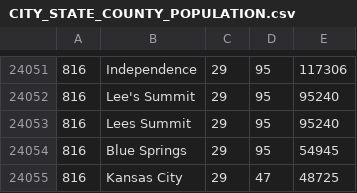
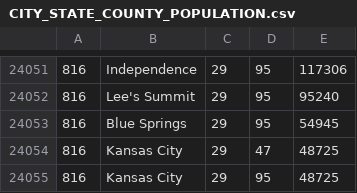
Before and after one commit to Spokeo/geolookup, a CSV file: lib/data/CITY_STATE_COUNTY_POPULATION.csv, drawn as a sheet; only a part is shown, gaps mark what is left out; the shorter side is filled out with more unchanged rows.

Commit message:
fixed minor bugs - duplicate city appearing under different spelling

```diff
--- a/lib/data/CITY_STATE_COUNTY_POPULATION.csv
+++ b/lib/data/CITY_STATE_COUNTY_POPULATION.csv
@@ -24052,3 +24052,2 @@
 816,Lee's Summit,29,95,95240
-816,Lees Summit,29,95,95240
 816,Blue Springs,29,95,54945
```
